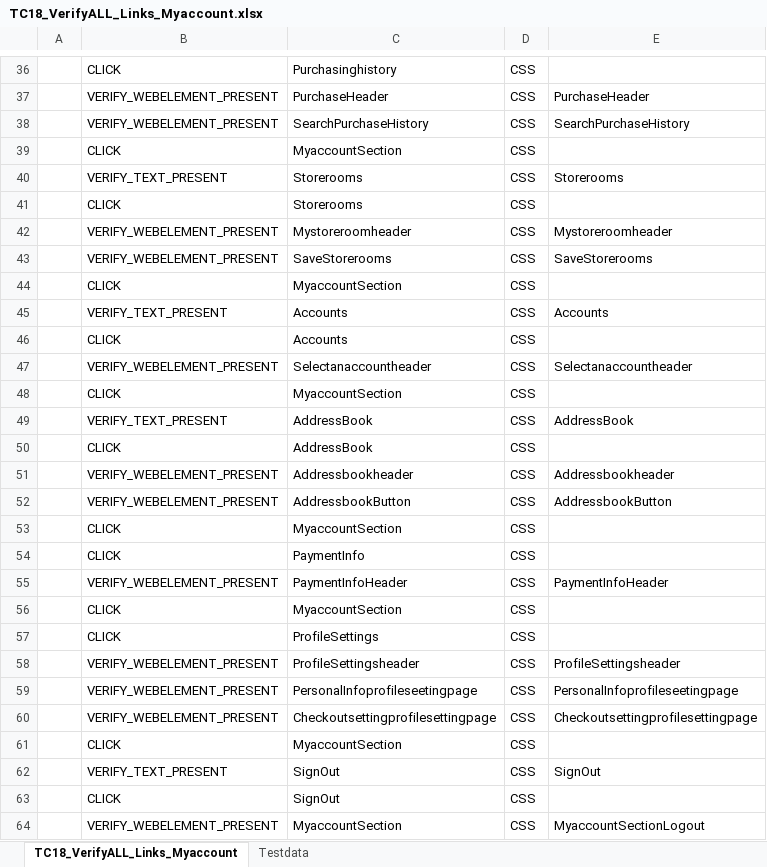
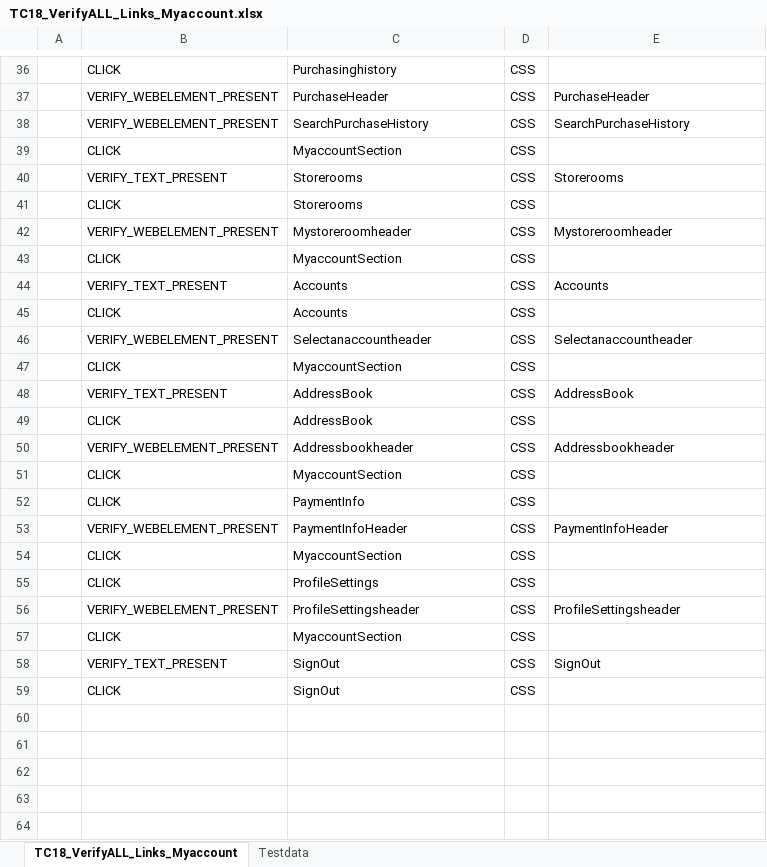
Before and after one commit to RKLogixal/KAMAN_ECTEST_IE_SANITY, an Excel workbook: Input_files/Actual_testcases/Kaman/ECTEST/ALL_PAGES/END_TO_END/TC18_VerifyALL_Links_Myaccount.xlsx, sheet TC18_VerifyALL_Links_Myaccount, drawn as a sheet; only a part is shown, gaps mark what is left out; values as stored, in another font and other column widths than the file's, no borders; the diff names each change by its address in the sheet, - before the commit and + after, or states it on an @@ line.

Commit message:
ECTEST- update for support

```diff
--- a/Input_files/Actual_testcases/Kaman/ECTEST/ALL_PAGES/END_TO_END/TC18_VerifyALL_Links_Myaccount.xlsx (sheet TC18_VerifyALL_Links_Myaccount)
+++ b/Input_files/Actual_testcases/Kaman/ECTEST/ALL_PAGES/END_TO_END/TC18_VerifyALL_Links_Myaccount.xlsx (sheet TC18_VerifyALL_Links_Myaccount)
-row 43:  | VERIFY_WEBELEMENT_PRESENT | SaveStorerooms | CSS | SaveStorerooms
-row 52:  | VERIFY_WEBELEMENT_PRESENT | AddressbookButton | CSS | AddressbookButton
-row 59:  | VERIFY_WEBELEMENT_PRESENT | PersonalInfoprofileseetingpage | CSS | PersonalInfoprofileseetingpage
-row 60:  | VERIFY_WEBELEMENT_PRESENT | Checkoutsettingprofilesettingpage | CSS | Checkoutsettingprofilesettingpage
-row 64:  | VERIFY_WEBELEMENT_PRESENT | MyaccountSection | CSS | MyaccountSectionLogout
```
Also changed, not shown: Input_files/Actual_testcases/Kaman/ECTEST/ALL_PAGES/END_TO_END/TC16_Verify_UserRegistration.xlsx, Input_files/Actual_testcases/Kaman/ECTEST/ALL_PAGES/END_TO_END/TC28_Verify_PlaceOrder_SelfService_SingleUser.xlsx, 2 other files.
